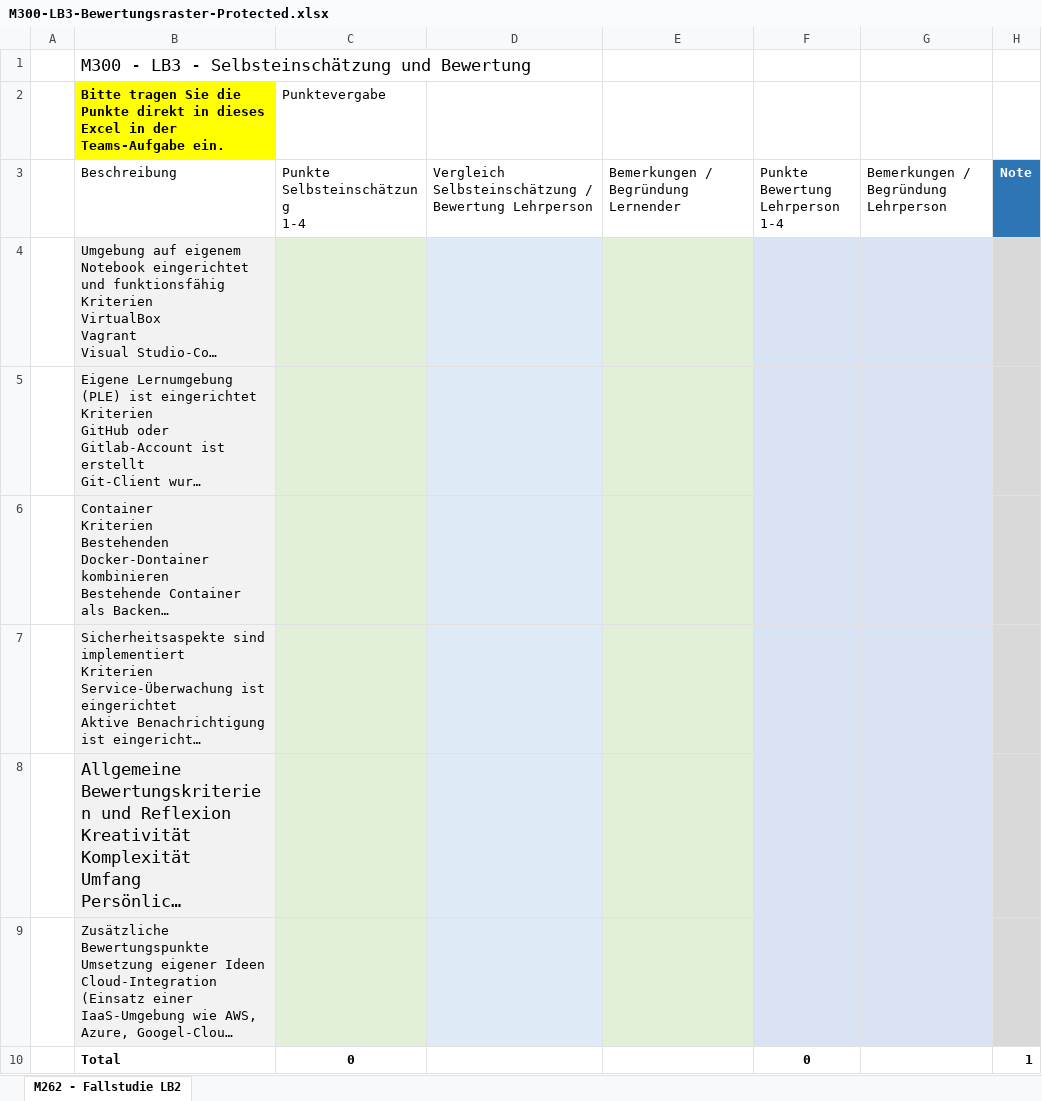
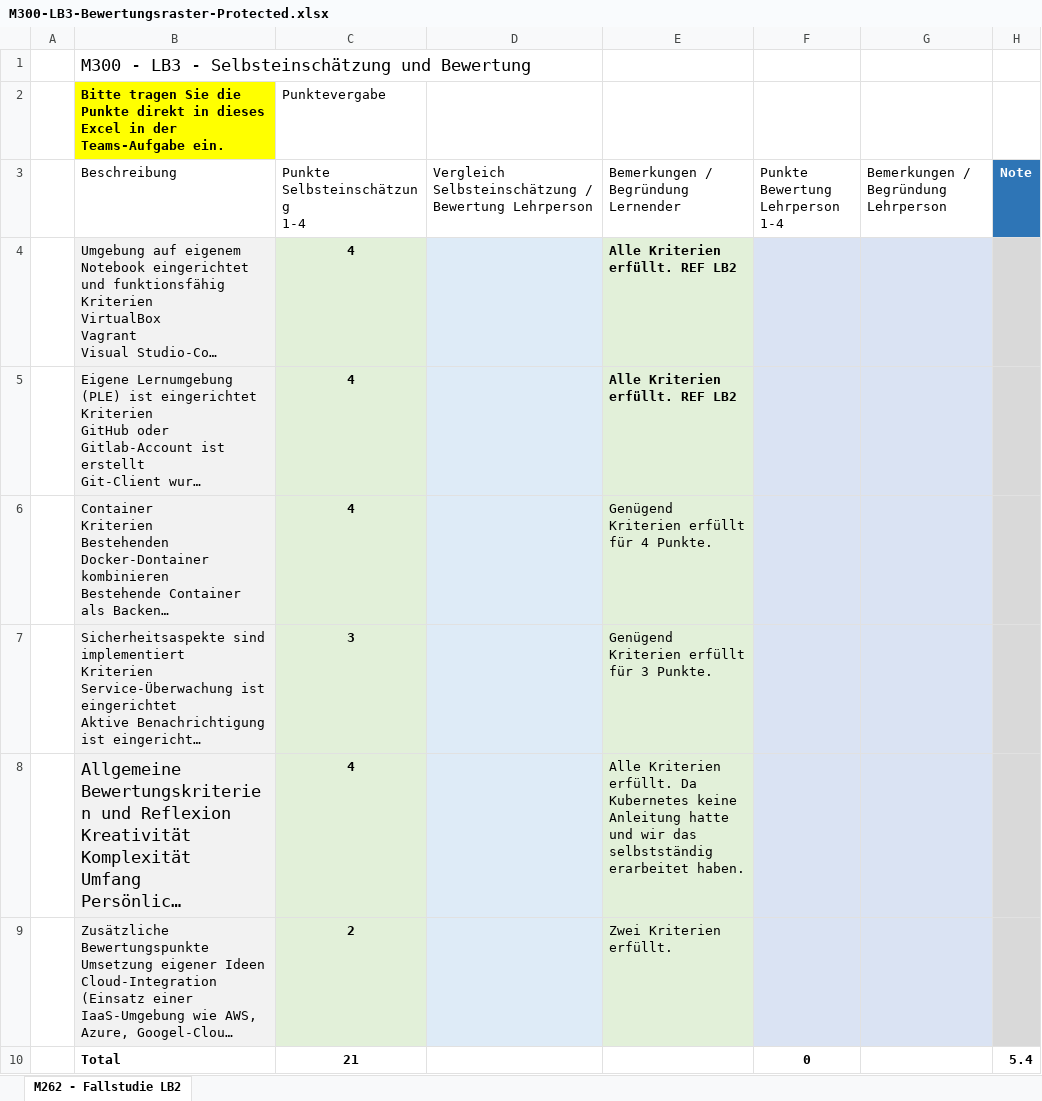
Before and after one commit to Tharsan1/M300T, an Excel workbook: LB3/M300-LB3-Bewertungsraster-Protected.xlsx, sheet M262 - Fallstudie LB2, drawn as a sheet; long unchanged cells end in …; values as stored, in another font and other column widths than the file's, no borders; charts and pictures and conditional formats and table styles not drawn; the diff names each change by its address in the sheet, - before the commit and + after, or states it on an @@ line.

Commit message:
Readme update Reflexion und Bewertungsraster

```diff
--- a/LB3/M300-LB3-Bewertungsraster-Protected.xlsx (sheet M262 - Fallstudie LB2)
+++ b/LB3/M300-LB3-Bewertungsraster-Protected.xlsx (sheet M262 - Fallstudie LB2)
-C4:C6: (empty)
+C4:C6: 4
-E4:E5: (empty)
+E4:E5: Alle Kriterien erfüllt. REF LB2
-E6: (empty)
+E6: Genügend Kriterien erfüllt für 4 Punkte.
-C7: (empty)
+C7: 3
-E7: (empty)
+E7: Genügend Kriterien erfüllt für 3 Punkte.
-C8: (empty)
+C8: 4
-E8: (empty)
+E8: Alle Kriterien erfüllt. Da Kubernetes keine Anleitung hatte und wir das selbstständig erarbeitet haben.
-C9: (empty)
+C9: 2
-E9: (empty)
+E9: Zwei Kriterien erfüllt.
-C10: 0
+C10: 21
-H10: 1
+H10: 5.4
```
Also changed, not shown: charts or pictures, 2 other files.
